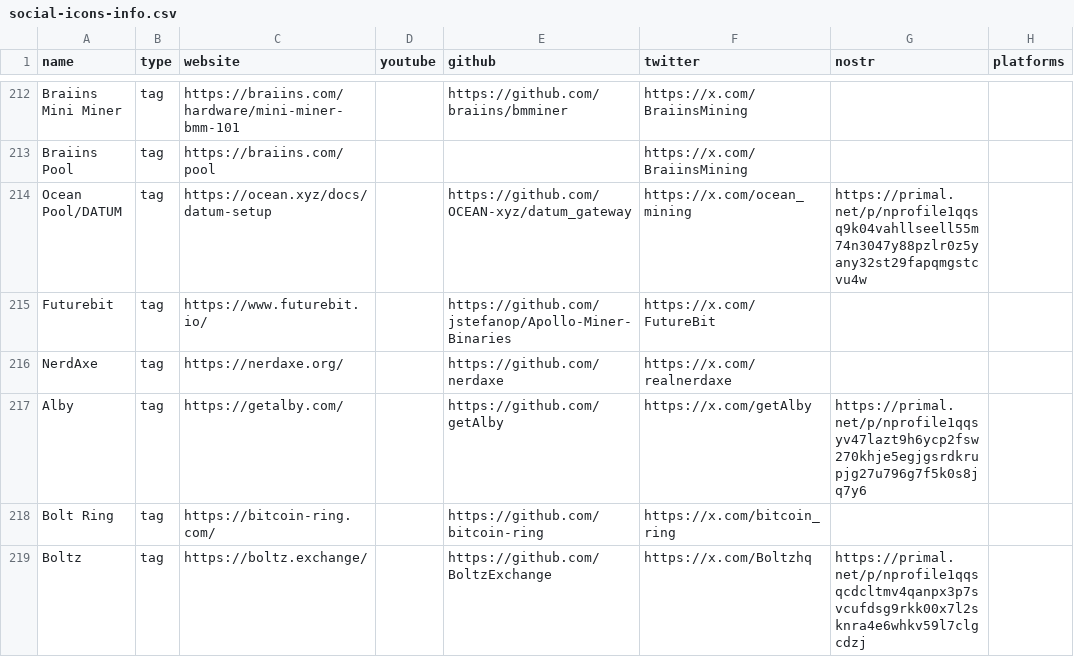
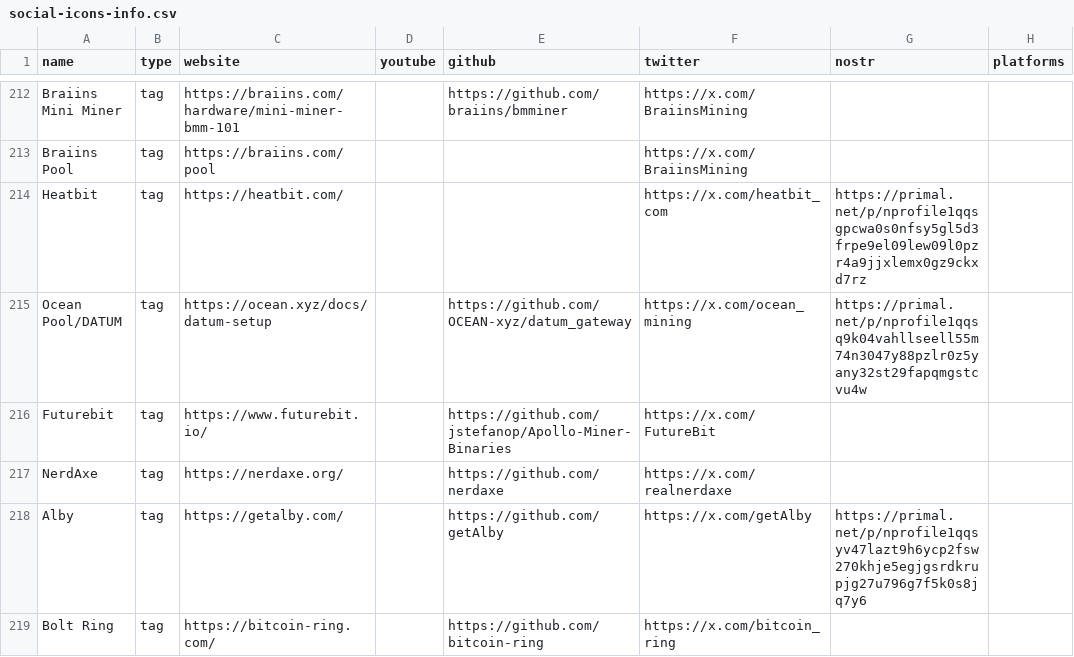
Before and after one commit to vake21/bitcointutorials.org, a CSV file: social-icons-info.csv, drawn as a sheet; only a part is shown, gaps mark what is left out; the shorter side is filled out with more unchanged rows.

Commit message:
Update social-icons-info.csv

```diff
--- a/social-icons-info.csv
+++ b/social-icons-info.csv
@@ -213,2 +213,3 @@ Braiins Mini Miner,tag,https://braiins.com/hardware/mini-miner-bmm-101,,https://
 Braiins Pool,tag,https://braiins.com/pool,,,https://x.com/BraiinsMining,,
+Heatbit,tag,https://heatbit.com/,,,https://x.com/heatbit_com,https://primal.net/p/nprofile1qqsgpcwa0s0nfsy5gl5d3frpe9el09lew09l0pzr4a9jjxlemx0gz9ckxd7rz,
 Ocean Pool/DATUM,tag,https://ocean.xyz/docs/datum-setup,,https://github.com/OCEAN-xyz/datum_gateway,https://x.com/ocean_mining,https://primal.net/p/nprofile1qqsq9k04vahllseell55m74n3047y88pzlr0z5yany32st29fapqmgstcvu4w,
```
